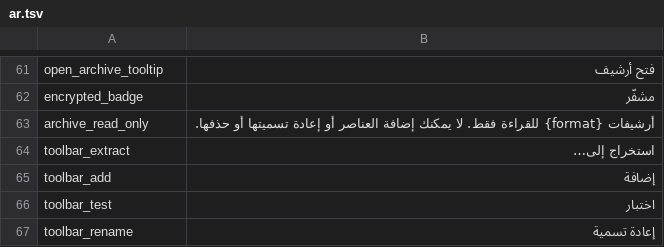
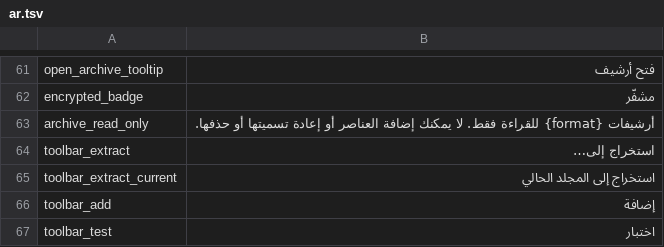
Before and after one commit to yuhuotech/rustzip, a TSV file: apps/gui/resources/locales/ar.tsv, drawn as a sheet; only a part is shown, gaps mark what is left out; the shorter side is filled out with more unchanged rows; the diff names each change by its address in the sheet, - before the commit and + after, or states it on an @@ line.

```diff
--- a/apps/gui/resources/locales/ar.tsv
+++ b/apps/gui/resources/locales/ar.tsv
+row 65: toolbar_extract_current | استخراج إلى المجلد الحالي
```
Also changed, not shown: apps/gui/resources/locales/fr-FR.tsv, apps/gui/resources/locales/ja-JP.tsv, 11 other files.
